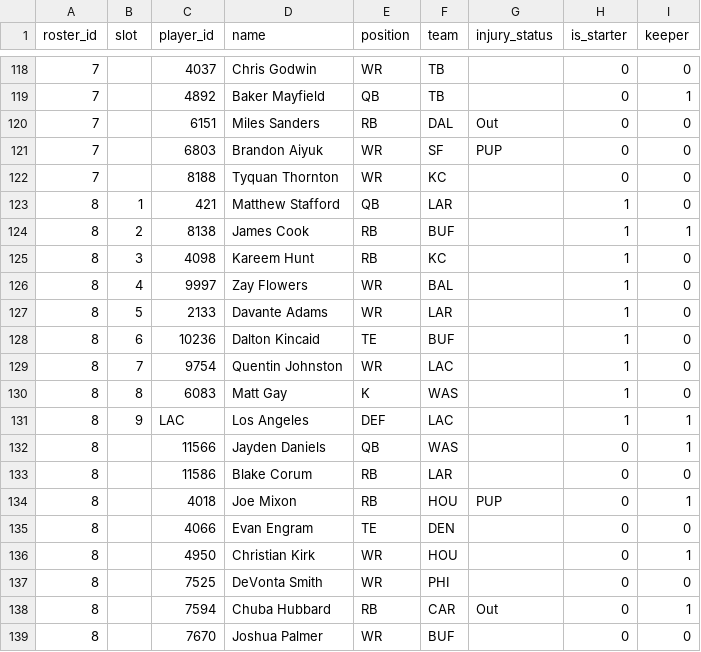
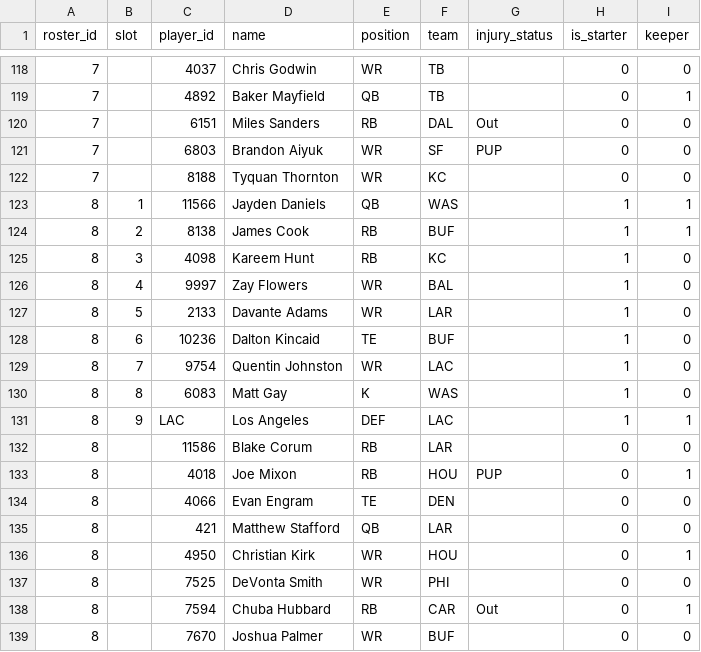
Before and after one commit to MichaelRyanJr/SleeperAgent, a CSV file: docs/league_1181689020258160640_auto/roster_current.csv, drawn as a sheet; only a part is shown, gaps mark what is left out.

```diff
--- a/docs/league_1181689020258160640_auto/roster_current.csv
+++ b/docs/league_1181689020258160640_auto/roster_current.csv
@@ -122,3 +122,3 @@ roster_id,slot,player_id,name,position,team,injury_status,is_starter,keeper
 7,,8188,Tyquan Thornton,WR,KC,,0,0
-8,1,421,Matthew Stafford,QB,LAR,,1,0
+8,1,11566,Jayden Daniels,QB,WAS,,1,1
 8,2,8138,James Cook,RB,BUF,,1,1
@@ -131,3 +131,2 @@ roster_id,slot,player_id,name,position,team,injury_status,is_starter,keeper
 8,9,LAC,Los Angeles,DEF,LAC,,1,1
-8,,11566,Jayden Daniels,QB,WAS,,0,1
 8,,11586,Blake Corum,RB,LAR,,0,0
@@ -135,2 +134,3 @@ roster_id,slot,player_id,name,position,team,injury_status,is_starter,keeper
 8,,4066,Evan Engram,TE,DEN,,0,0
+8,,421,Matthew Stafford,QB,LAR,,0,0
 8,,4950,Christian Kirk,WR,HOU,,0,1
```
Also changed, not shown: docs/league_1181689020258160640_auto/teams.csv, 18 other files.
